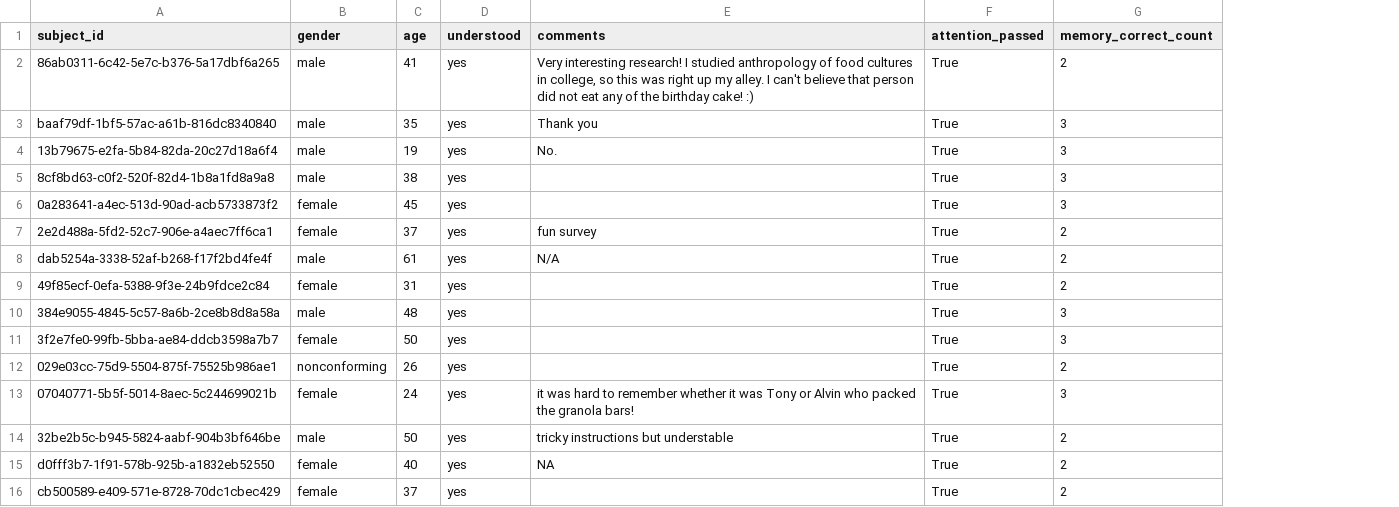
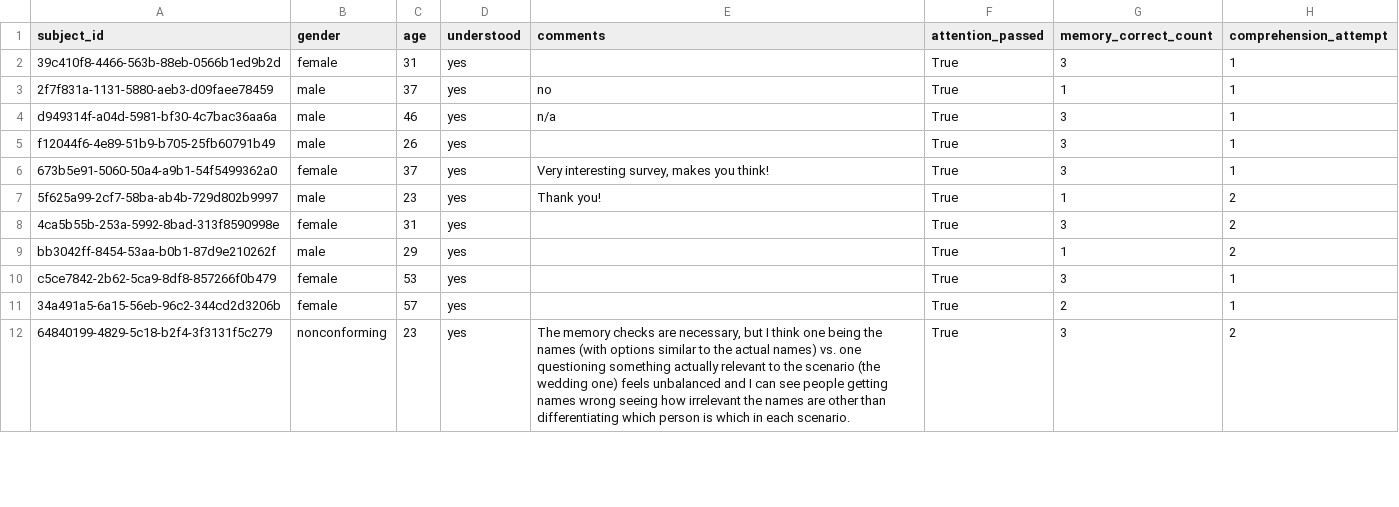
Before and after one commit to aliciamchen/sip, a CSV file: data/food_inv_desire/exit_survey.csv, drawn as a sheet; only a part is shown; removed rows and columns are numbered as before the commit, all else as after; the diff covers the shown part only; the diff names each change by its address in the sheet, - before the commit and + after, or states it on an @@ line.

```diff
--- a/data/food_inv_desire/exit_survey.csv
+++ b/data/food_inv_desire/exit_survey.csv
+column H (comprehension_attempt), row 2: 1; rows 4-6: all 1; rows 8-11: 2 | 2 | 1 | 1
-row 2: 86ab0311-6c42-5e7c-b376-5a17dbf6a265 | male | 41 | yes | Very interesting research! I studied anthropology of food cultures in college, so this was right up my alley. I can't believe that person did not eat any of the birthday cake! :) | True | 2
-A2 (subject_id): baaf79df-1bf5-57ac-a61b-816dc8340840
+A2 (subject_id): 39c410f8-4466-563b-88eb-0566b1ed9b2d
-B2 (gender): male
+B2 (gender): female
-C2 (age): 35
+C2 (age): 31
-E2 (comments): Thank you
+E2 (comments): (empty)
+row 3: 2f7f831a-1131-5880-aeb3-d09faee78459 | male | 37 | yes | no | True | 1 | 1
-A4 (subject_id): 13b79675-e2fa-5b84-82da-20c27d18a6f4
+A4 (subject_id): d949314f-a04d-5981-bf30-4c7bac36aa6a
-C4 (age): 19
+C4 (age): 46
-E4 (comments): No.
+E4 (comments): n/a
-A5 (subject_id): 8cf8bd63-c0f2-520f-82d4-1b8a1fd8a9a8
+A5 (subject_id): f12044f6-4e89-51b9-b705-25fb60791b49
-C5 (age): 38
+C5 (age): 26
-A6 (subject_id): 0a283641-a4ec-513d-90ad-acb5733873f2
+A6 (subject_id): 673b5e91-5060-50a4-a9b1-54f5499362a0
-C6 (age): 45
+C6 (age): 37
-E6 (comments): (empty)
+E6 (comments): Very interesting survey, makes you think!
-row 7: 2e2d488a-5fd2-52c7-906e-a4aec7ff6ca1 | female | 37 | yes | fun survey | True | 2
-row 8: dab5254a-3338-52af-b268-f17f2bd4fe4f | male | 61 | yes | N/A | True | 2
+row 7: 5f625a99-2cf7-58ba-ab4b-729d802b9997 | male | 23 | yes | Thank you! | True | 1 | 2
-A8 (subject_id): 49f85ecf-0efa-5388-9f3e-24b9fdce2c84
+A8 (subject_id): 4ca5b55b-253a-5992-8bad-313f8590998e
-G8 (memory_correct_count): 2
+G8 (memory_correct_count): 3
-A9 (subject_id): 384e9055-4845-5c57-8a6b-2ce8b8d8a58a
+A9 (subject_id): bb3042ff-8454-53aa-b0b1-87d9e210262f
-C9 (age): 48
+C9 (age): 29
-G9 (memory_correct_count): 3
+G9 (memory_correct_count): 1
-A10 (subject_id): 3f2e7fe0-99fb-5bba-ae84-ddcb3598a7b7
+A10 (subject_id): c5ce7842-2b62-5ca9-8df8-857266f0b479
-C10 (age): 50
+C10 (age): 53
-row 12: 029e03cc-75d9-5504-875f-75525b986ae1 | nonconforming | 26 | yes |  | True | 2
-row 13: 07040771-5b5f-5014-8aec-5c244699021b | female | 24 | yes | it was hard to remember whether it was Tony or Alvin who packed the granola bars! | True | 3
-row 14: 32be2b5c-b945-5824-aabf-904b3bf646be | male | 50 | yes | tricky instructions but understable | True | 2
-row 15: d0fff3b7-1f91-578b-925b-a1832eb52550 | female | 40 | yes | NA | True | 2
-A11 (subject_id): cb500589-e409-571e-8728-70dc1cbec429
+A11 (subject_id): 34a491a5-6a15-56eb-96c2-344cd2d3206b
-C11 (age): 37
+C11 (age): 57
+row 12: 64840199-4829-5c18-b2f4-3f3131f5c279 | nonconforming | 23 | yes | The memory checks are necessary, but I think one being the names (with options similar to the actual names) vs. one questioning something actually relevant to the scenario (the wedding one) feels unbalanced and I can see people getting names wrong seeing how irrelevant the names are other than differentiating which person is which in each scenario. | True | 3 | 2
```
Also changed, not shown: 5 added rows and 11 edited cells elsewhere in this file, data/food_inv_joint_de/exit_survey.csv, data/food_inv_joint_de/main_trials.csv, 21 other files.
